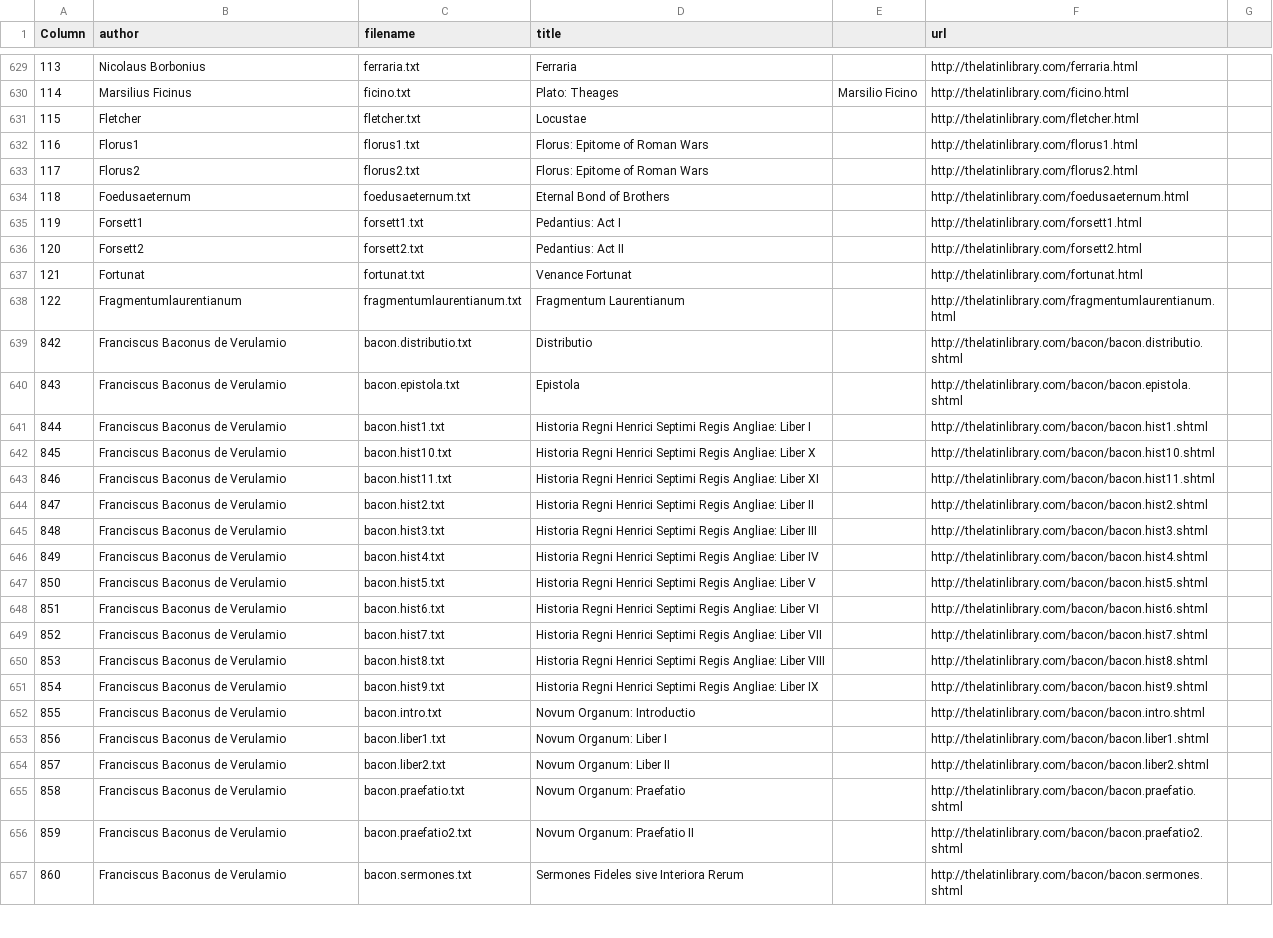
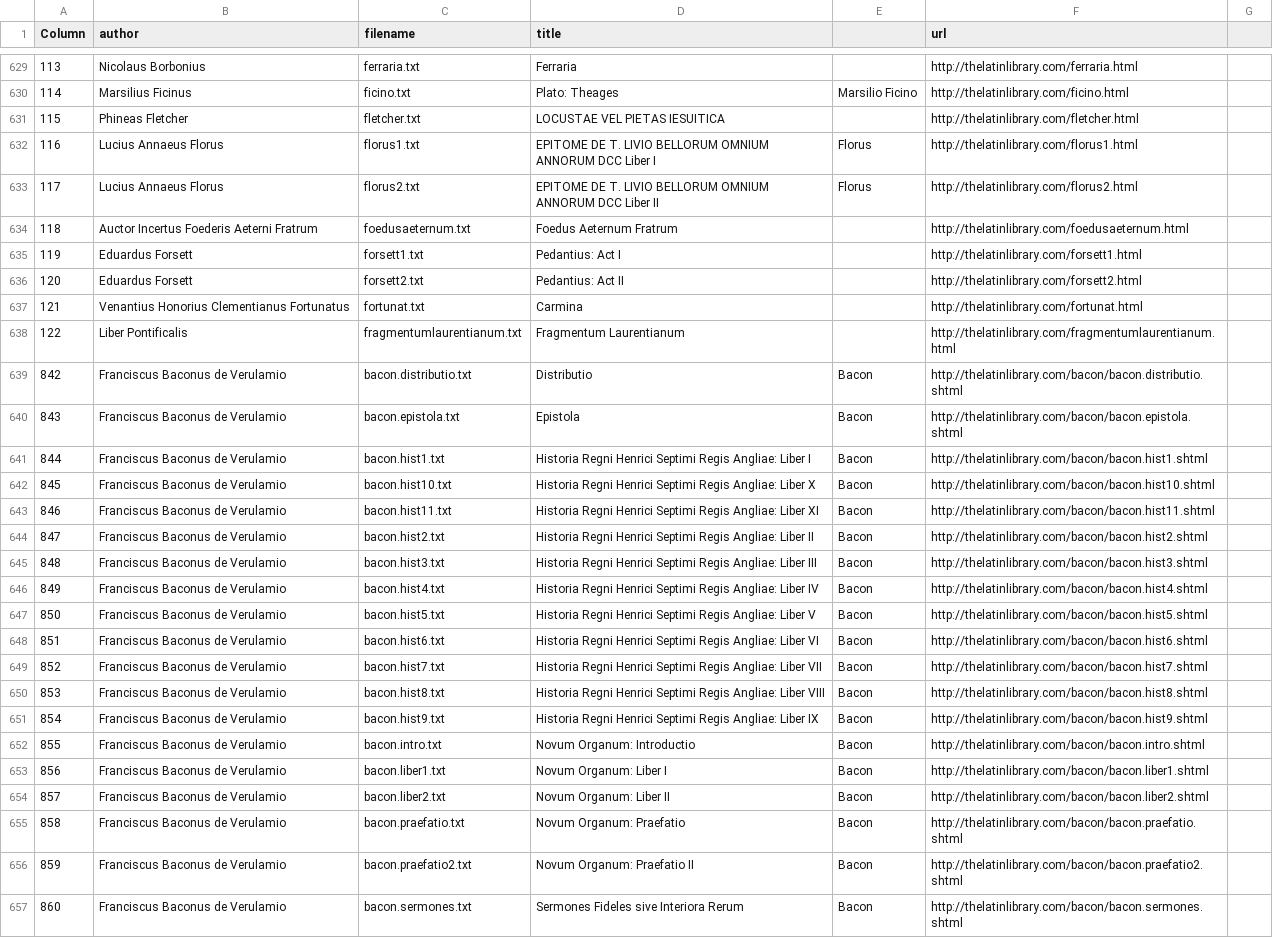
Before and after one commit to sjhuskey/latin_text_latin_library, a CSV file: staging_data-1-2017-06-23.csv, drawn as a sheet; only a part is shown, gaps mark what is left out; the diff covers the shown part only; the diff names each change by its address in the sheet, - before the commit and + after, or states it on an @@ line.

Commit message:
Authors ending in F.

```diff
--- a/staging_data-1-2017-06-23.csv
+++ b/staging_data-1-2017-06-23.csv
-B631 (author): Fletcher
+B631 (author): Phineas Fletcher
-D631 (title): Locustae
+D631 (title): LOCUSTAE VEL PIETAS IESUITICA
-B632 (author): Florus1
+B632 (author): Lucius Annaeus Florus
-D632 (title): Florus: Epitome of Roman Wars
+D632 (title): EPITOME DE T. LIVIO BELLORUM OMNIUM ANNORUM DCC Liber I
-E632:E633: (empty)
+E632:E633: Florus
-B633 (author): Florus2
+B633 (author): Lucius Annaeus Florus
-D633 (title): Florus: Epitome of Roman Wars
+D633 (title): EPITOME DE T. LIVIO BELLORUM OMNIUM ANNORUM DCC Liber II
-B634 (author): Foedusaeternum
+B634 (author): Auctor Incertus Foederis Aeterni Fratrum
-D634 (title): Eternal Bond of Brothers
+D634 (title): Foedus Aeternum Fratrum
-B635 (author): Forsett1
+B635 (author): Eduardus Forsett
-B636 (author): Forsett2
+B636 (author): Eduardus Forsett
-B637 (author): Fortunat
+B637 (author): Venantius Honorius Clementianus Fortunatus
-D637 (title): Venance Fortunat
+D637 (title): Carmina
-B638 (author): Fragmentumlaurentianum
+B638 (author): Liber Pontificalis
-E639:E657: (empty)
+E639:E657: Bacon
```
Also changed, not shown: 120 edited cells elsewhere in this file.
